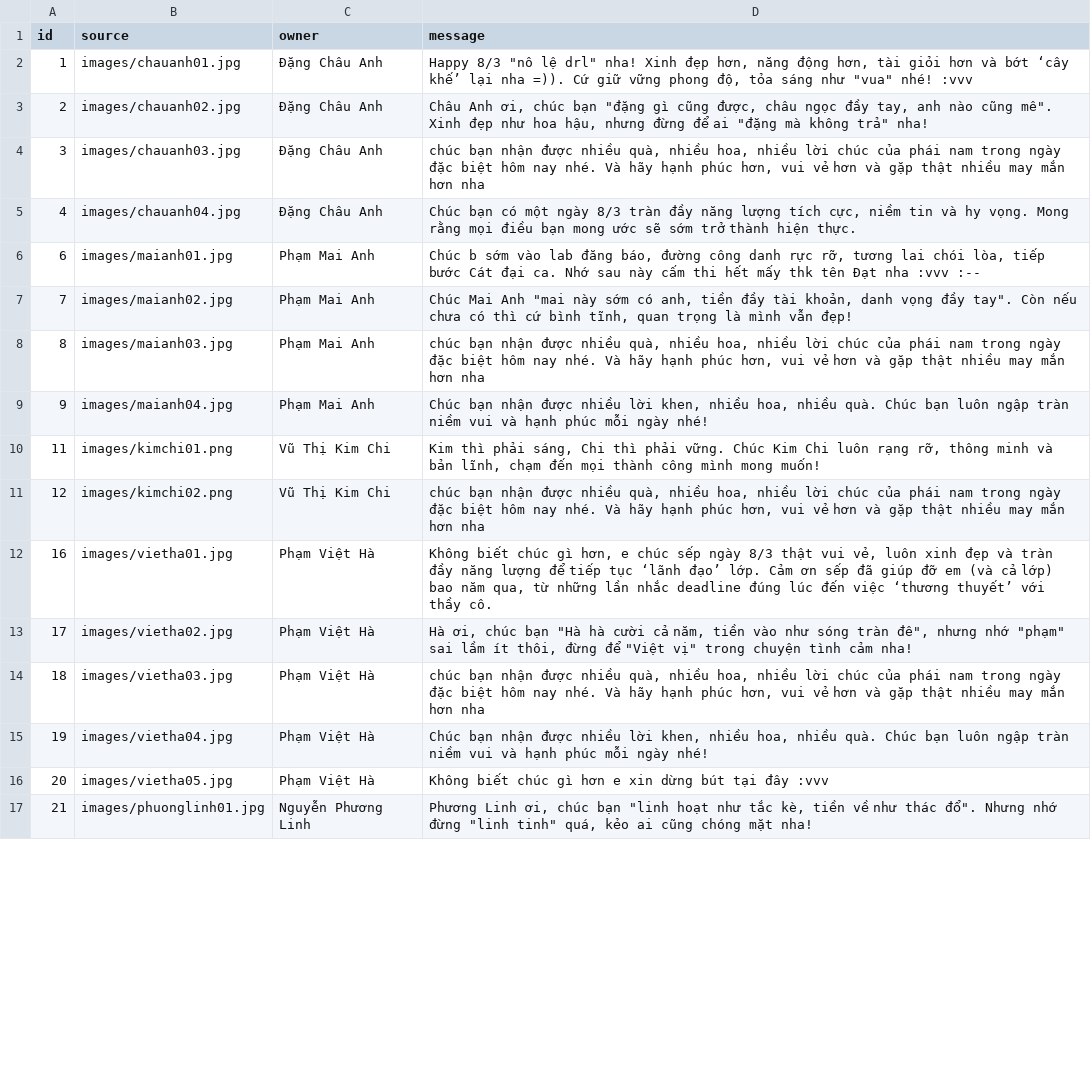
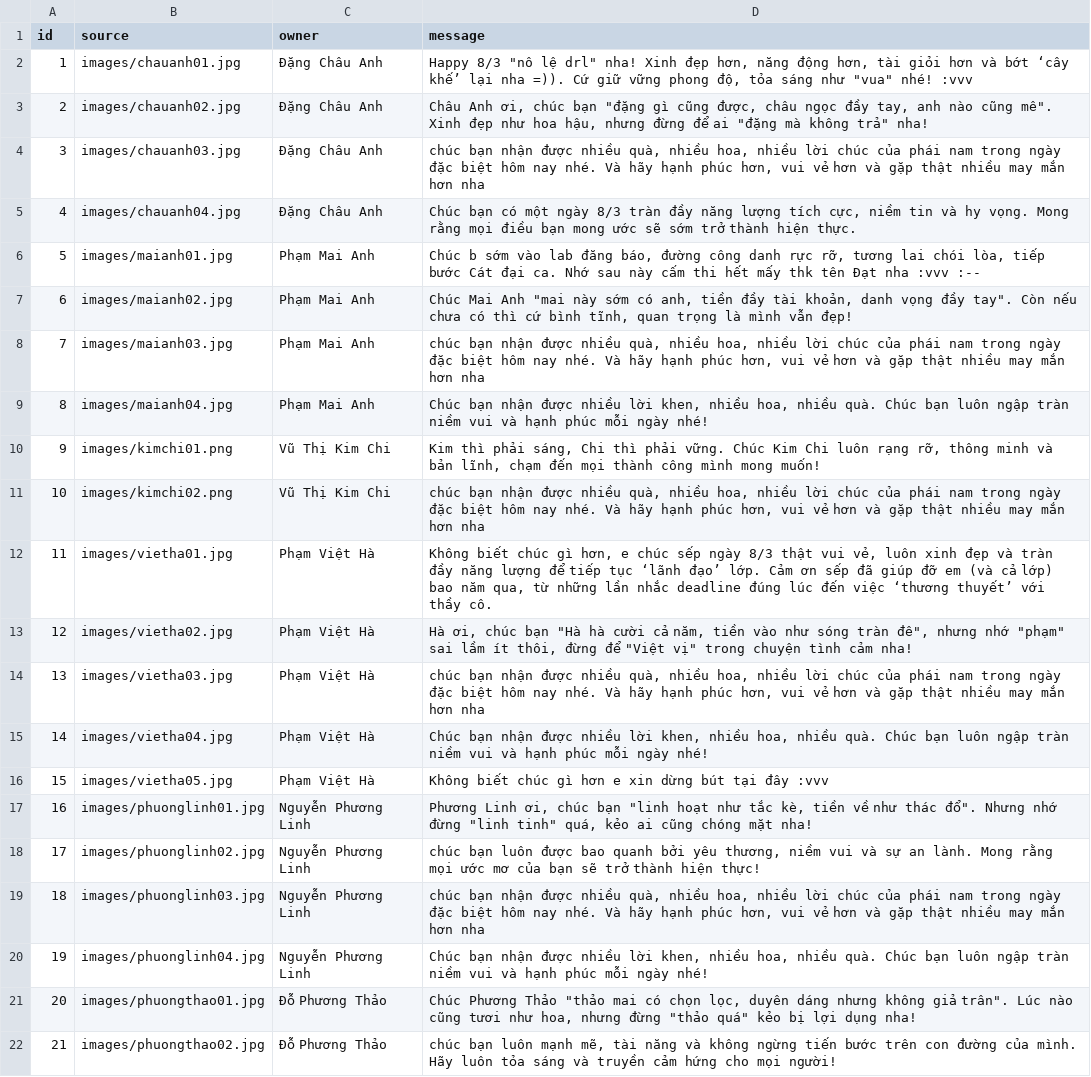
Before and after one commit to ChiCongn/Girls-Day, a CSV file: images.csv, drawn as a sheet; only a part is shown; the diff covers the shown part only.

```diff
--- a/images.csv
+++ b/images.csv
@@ -5,13 +5,18 @@ id	source	owner	message
 4	images/chauanh04.jpg	Đặng Châu Anh	Chúc bạn có một ngày 8/3 tràn đầy năng lượng tích cực, niềm tin và hy vọng. Mong rằng mọi điều bạn mong ước sẽ sớm trở thành hiện thực.
-6	images/maianh01.jpg	Phạm Mai Anh	Chúc b sớm vào lab đăng báo, đường công danh rực rỡ, tương lai chói lòa, tiếp bước Cát đại ca. Nhớ sau này cấm thi hết mấy thk tên Đạt nha :vvv :--
-7	images/maianh02.jpg	Phạm Mai Anh	Chúc Mai Anh "mai này sớm có anh, tiền đầy tài khoản, danh vọng đầy tay". Còn nếu chưa có thì cứ bình tĩnh, quan trọng là mình vẫn đẹp!
-8	images/maianh03.jpg	Phạm Mai Anh	chúc bạn nhận được nhiều quà, nhiều hoa, nhiều lời chúc của phái nam trong ngày đặc biệt hôm nay nhé. Và hãy hạnh phúc hơn, vui vẻ hơn và gặp thật nhiều may mắn hơn nha
-9	images/maianh04.jpg	Phạm Mai Anh	Chúc bạn nhận được nhiều lời khen, nhiều hoa, nhiều quà. Chúc bạn luôn ngập tràn niềm vui và hạnh phúc mỗi ngày nhé!
-11	images/kimchi01.png	Vũ Thị Kim Chi	Kim thì phải sáng, Chi thì phải vững. Chúc Kim Chi luôn rạng rỡ, thông minh và bản lĩnh, chạm đến mọi thành công mình mong muốn!
-12	images/kimchi02.png	Vũ Thị Kim Chi	chúc bạn nhận được nhiều quà, nhiều hoa, nhiều lời chúc của phái nam trong ngày đặc biệt hôm nay nhé. Và hãy hạnh phúc hơn, vui vẻ hơn và gặp thật nhiều may mắn hơn nha
-16	images/vietha01.jpg	Phạm Việt Hà	Không biết chúc gì hơn, e chúc sếp ngày 8/3 thật vui vẻ, luôn xinh đẹp và tràn đầy năng lượng để tiếp tục ‘lãnh đạo’ lớp. Cảm ơn sếp đã giúp đỡ em (và cả lớp) bao năm qua, từ những lần nhắc deadline đúng lúc đến việc ‘thương thuyết’ với thầy cô.
-17	images/vietha02.jpg	Phạm Việt Hà	Hà ơi, chúc bạn "Hà hà cười cả năm, tiền vào như sóng tràn đê", nhưng nhớ "phạm" sai lầm ít thôi, đừng để "Việt vị" trong chuyện tình cảm nha!
-18	images/vietha03.jpg	Phạm Việt Hà	chúc bạn nhận được nhiều quà, nhiều hoa, nhiều lời chúc của phái nam trong ngày đặc biệt hôm nay nhé. Và hãy hạnh phúc hơn, vui vẻ hơn và gặp thật nhiều may mắn hơn nha
-19	images/vietha04.jpg	Phạm Việt Hà	Chúc bạn nhận được nhiều lời khen, nhiều hoa, nhiều quà. Chúc bạn luôn ngập tràn niềm vui và hạnh phúc mỗi ngày nhé!
-20	images/vietha05.jpg	Phạm Việt Hà	Không biết chúc gì hơn e xin dừng bút tại đây :vvv
-21	images/phuonglinh01.jpg	Nguyễn Phương Linh	Phương Linh ơi, chúc bạn "linh hoạt như tắc kè, tiền về như thác đổ". Nhưng nhớ đừng "linh tinh" quá, kẻo ai cũng chóng mặt nha!
+5	images/maianh01.jpg	Phạm Mai Anh	Chúc b sớm vào lab đăng báo, đường công danh rực rỡ, tương lai chói lòa, tiếp bước Cát đại ca. Nhớ sau này cấm thi hết mấy thk tên Đạt nha :vvv :--
+6	images/maianh02.jpg	Phạm Mai Anh	Chúc Mai Anh "mai này sớm có anh, tiền đầy tài khoản, danh vọng đầy tay". Còn nếu chưa có thì cứ bình tĩnh, quan trọng là mình vẫn đẹp!
+7	images/maianh03.jpg	Phạm Mai Anh	chúc bạn nhận được nhiều quà, nhiều hoa, nhiều lời chúc của phái nam trong ngày đặc biệt hôm nay nhé. Và hãy hạnh phúc hơn, vui vẻ hơn và gặp thật nhiều may mắn hơn nha
+8	images/maianh04.jpg	Phạm Mai Anh	Chúc bạn nhận được nhiều lời khen, nhiều hoa, nhiều quà. Chúc bạn luôn ngập tràn niềm vui và hạnh phúc mỗi ngày nhé!
+9	images/kimchi01.png	Vũ Thị Kim Chi	Kim thì phải sáng, Chi thì phải vững. Chúc Kim Chi luôn rạng rỡ, thông minh và bản lĩnh, chạm đến mọi thành công mình mong muốn!
+10	images/kimchi02.png	Vũ Thị Kim Chi	chúc bạn nhận được nhiều quà, nhiều hoa, nhiều lời chúc của phái nam trong ngày đặc biệt hôm nay nhé. Và hãy hạnh phúc hơn, vui vẻ hơn và gặp thật nhiều may mắn hơn nha
+11	images/vietha01.jpg	Phạm Việt Hà	Không biết chúc gì hơn, e chúc sếp ngày 8/3 thật vui vẻ, luôn xinh đẹp và tràn đầy năng lượng để tiếp tục ‘lãnh đạo’ lớp. Cảm ơn sếp đã giúp đỡ em (và cả lớp) bao năm qua, từ những lần nhắc deadline đúng lúc đến việc ‘thương thuyết’ với thầy cô.
+12	images/vietha02.jpg	Phạm Việt Hà	Hà ơi, chúc bạn "Hà hà cười cả năm, tiền vào như sóng tràn đê", nhưng nhớ "phạm" sai lầm ít thôi, đừng để "Việt vị" trong chuyện tình cảm nha!
+13	images/vietha03.jpg	Phạm Việt Hà	chúc bạn nhận được nhiều quà, nhiều hoa, nhiều lời chúc của phái nam trong ngày đặc biệt hôm nay nhé. Và hãy hạnh phúc hơn, vui vẻ hơn và gặp thật nhiều may mắn hơn nha
+14	images/vietha04.jpg	Phạm Việt Hà	Chúc bạn nhận được nhiều lời khen, nhiều hoa, nhiều quà. Chúc bạn luôn ngập tràn niềm vui và hạnh phúc mỗi ngày nhé!
+15	images/vietha05.jpg	Phạm Việt Hà	Không biết chúc gì hơn e xin dừng bút tại đây :vvv
+16	images/phuonglinh01.jpg	Nguyễn Phương Linh	Phương Linh ơi, chúc bạn "linh hoạt như tắc kè, tiền về như thác đổ". Nhưng nhớ đừng "linh tinh" quá, kẻo ai cũng chóng mặt nha!
+17	images/phuonglinh02.jpg	Nguyễn Phương Linh	chúc bạn luôn được bao quanh bởi yêu thương, niềm vui và sự an lành. Mong rằng mọi ước mơ của bạn sẽ trở thành hiện thực!
+18	images/phuonglinh03.jpg	Nguyễn Phương Linh	chúc bạn nhận được nhiều quà, nhiều hoa, nhiều lời chúc của phái nam trong ngày đặc biệt hôm nay nhé. Và hãy hạnh phúc hơn, vui vẻ hơn và gặp thật nhiều may mắn hơn nha
+19	images/phuonglinh04.jpg	Nguyễn Phương Linh	Chúc bạn nhận được nhiều lời khen, nhiều hoa, nhiều quà. Chúc bạn luôn ngập tràn niềm vui và hạnh phúc mỗi ngày nhé!
+20	images/phuongthao01.jpg	Đỗ Phương Thảo	Chúc Phương Thảo "thảo mai có chọn lọc, duyên dáng nhưng không giả trân". Lúc nào cũng tươi như hoa, nhưng đừng "thảo quá" kẻo bị lợi dụng nha!
+21	images/phuongthao02.jpg	Đỗ Phương Thảo	chúc bạn luôn mạnh mẽ, tài năng và không ngừng tiến bước trên con đường của mình. Hãy luôn tỏa sáng và truyền cảm hứng cho mọi người!
```
Also changed, not shown: 1 added row, 6 removed rows and 20 edited cells elsewhere in this file, 1 other file.
